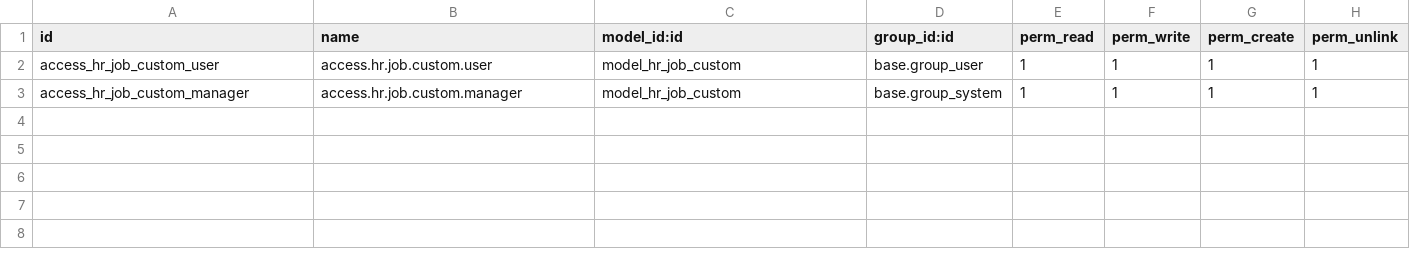
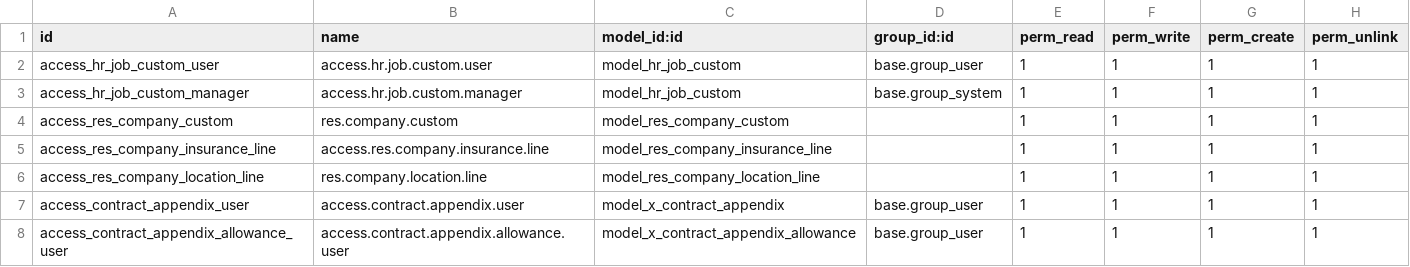
Before and after one commit to dangthaiminhvu/chuyen_code_odoo, a CSV file: bo_may_to_chuc_hr_job/security/ir.model.access.csv, drawn as a sheet.

```diff
--- a/bo_may_to_chuc_hr_job/security/ir.model.access.csv
+++ b/bo_may_to_chuc_hr_job/security/ir.model.access.csv
@@ -3 +3,6 @@ access_hr_job_custom_user,access.hr.job.custom.user,model_hr_job_custom,base.gro
 access_hr_job_custom_manager,access.hr.job.custom.manager,model_hr_job_custom,base.group_system,1,1,1,1
+access_res_company_custom,res.company.custom,model_res_company_custom,,1,1,1,1
+access_res_company_insurance_line,access.res.company.insurance.line,model_res_company_insurance_line,,1,1,1,1
+access_res_company_location_line,res.company.location.line,model_res_company_location_line,,1,1,1,1
+access_contract_appendix_user,access.contract.appendix.user,model_x_contract_appendix,base.group_user,1,1,1,1
+access_contract_appendix_allowance_user,access.contract.appendix.allowance.user,model_x_contract_appendix_allowance,base.group_user,1,1,1,1
```
Also changed, not shown: 32 other files.
